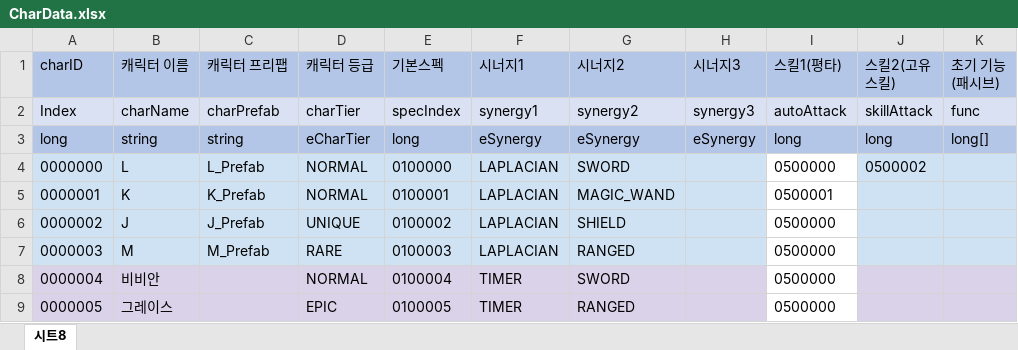
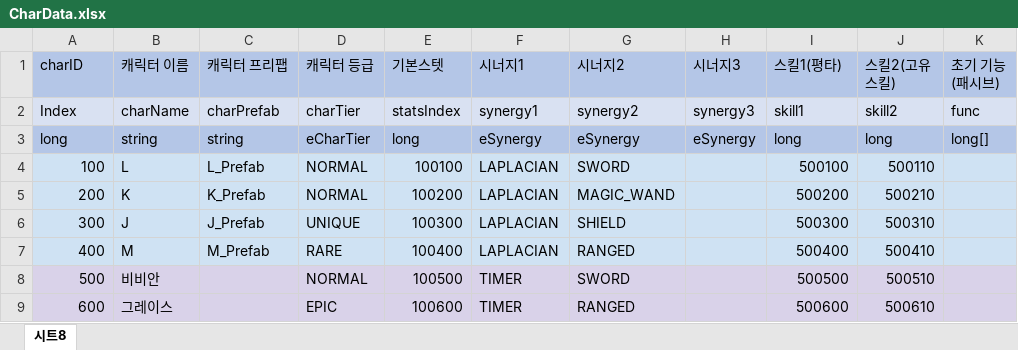
Before and after one commit to leejhee/DG_Project, an Excel workbook: DataGenerator/XLSXS/CharData.xlsx, sheet 시트8, drawn as a sheet; only a part is shown; values as stored, in another font and other column widths than the file's, no borders; the diff covers the shown part only; the diff names each change by its address in the sheet, - before the commit and + after, or states it on an @@ line.

```diff
--- a/DataGenerator/XLSXS/CharData.xlsx (sheet 시트8)
+++ b/DataGenerator/XLSXS/CharData.xlsx (sheet 시트8)
-E1: 기본스펙
+E1: 기본스텟
-E2 (기본스텟): specIndex
+E2 (기본스텟): statsIndex
-I2 (스킬1(평타)): autoAttack
+I2 (스킬1(평타)): skill1
-J2 (스킬2(고유 스킬)): skillAttack
+J2 (스킬2(고유 스킬)): skill2
-A4 (charID): 0000000
+A4 (charID): 100
-E4 (기본스텟): 0100000
+E4 (기본스텟): 100100
-I4 (스킬1(평타)): 0500000
+I4 (스킬1(평타)): 500100
-I4:I7 fill: none
+I4:I7 fill: #CFE2F3
-J4 (스킬2(고유 스킬)): 0500002
+J4 (스킬2(고유 스킬)): 500110
-A5 (charID): 0000001
+A5 (charID): 200
-E5 (기본스텟): 0100001
+E5 (기본스텟): 100200
-I5 (스킬1(평타)): 0500001
+I5 (스킬1(평타)): 500200
-J5 (스킬2(고유 스킬)): (empty)
+J5 (스킬2(고유 스킬)): 500210
-A6 (charID): 0000002
+A6 (charID): 300
-E6 (기본스텟): 0100002
+E6 (기본스텟): 100300
-I6 (스킬1(평타)): 0500000
+I6 (스킬1(평타)): 500300
-J6 (스킬2(고유 스킬)): (empty)
+J6 (스킬2(고유 스킬)): 500310
-A7 (charID): 0000003
+A7 (charID): 400
-E7 (기본스텟): 0100003
+E7 (기본스텟): 100400
-I7 (스킬1(평타)): 0500000
+I7 (스킬1(평타)): 500400
-J7 (스킬2(고유 스킬)): (empty)
+J7 (스킬2(고유 스킬)): 500410
-A8 (charID): 0000004
+A8 (charID): 500
-E8 (기본스텟): 0100004
+E8 (기본스텟): 100500
-I8 (스킬1(평타)): 0500000
+I8 (스킬1(평타)): 500500
-I8:I9 fill: none
+I8:I9 fill: #D9D2E9
-J8 (스킬2(고유 스킬)): (empty)
+J8 (스킬2(고유 스킬)): 500510
-A9 (charID): 0000005
+A9 (charID): 600
-E9 (기본스텟): 0100005
+E9 (기본스텟): 100600
-I9 (스킬1(평타)): 0500000
+I9 (스킬1(평타)): 500600
-J9 (스킬2(고유 스킬)): (empty)
+J9 (스킬2(고유 스킬)): 500610
```
Also changed, not shown: 5 added rows, 2 removed rows, 24 edited cells and cell formats elsewhere in this sheet, DataGenerator/XLSXS/FunctionData.xlsx, DataGenerator/XLSXS/ProjectileData.xlsx, 53 other files.
